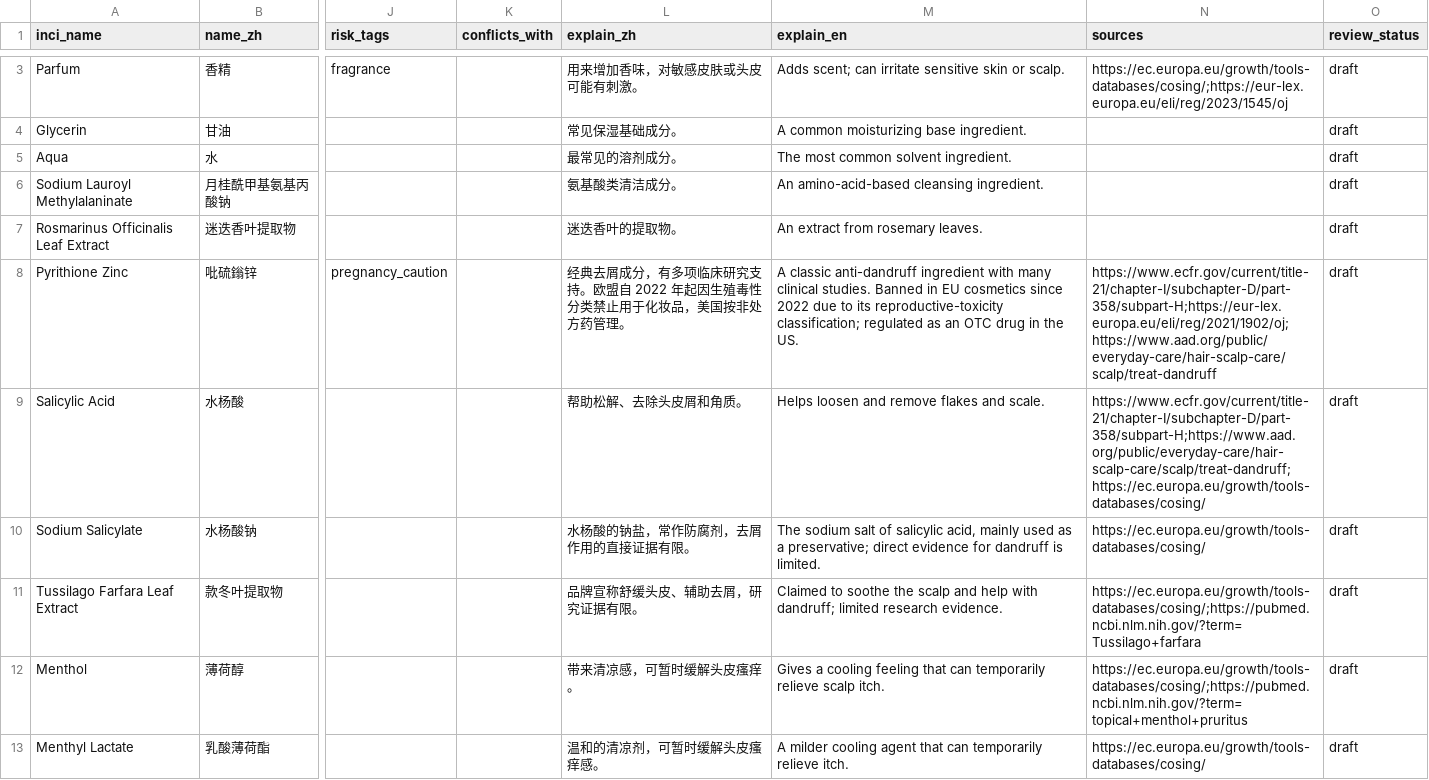
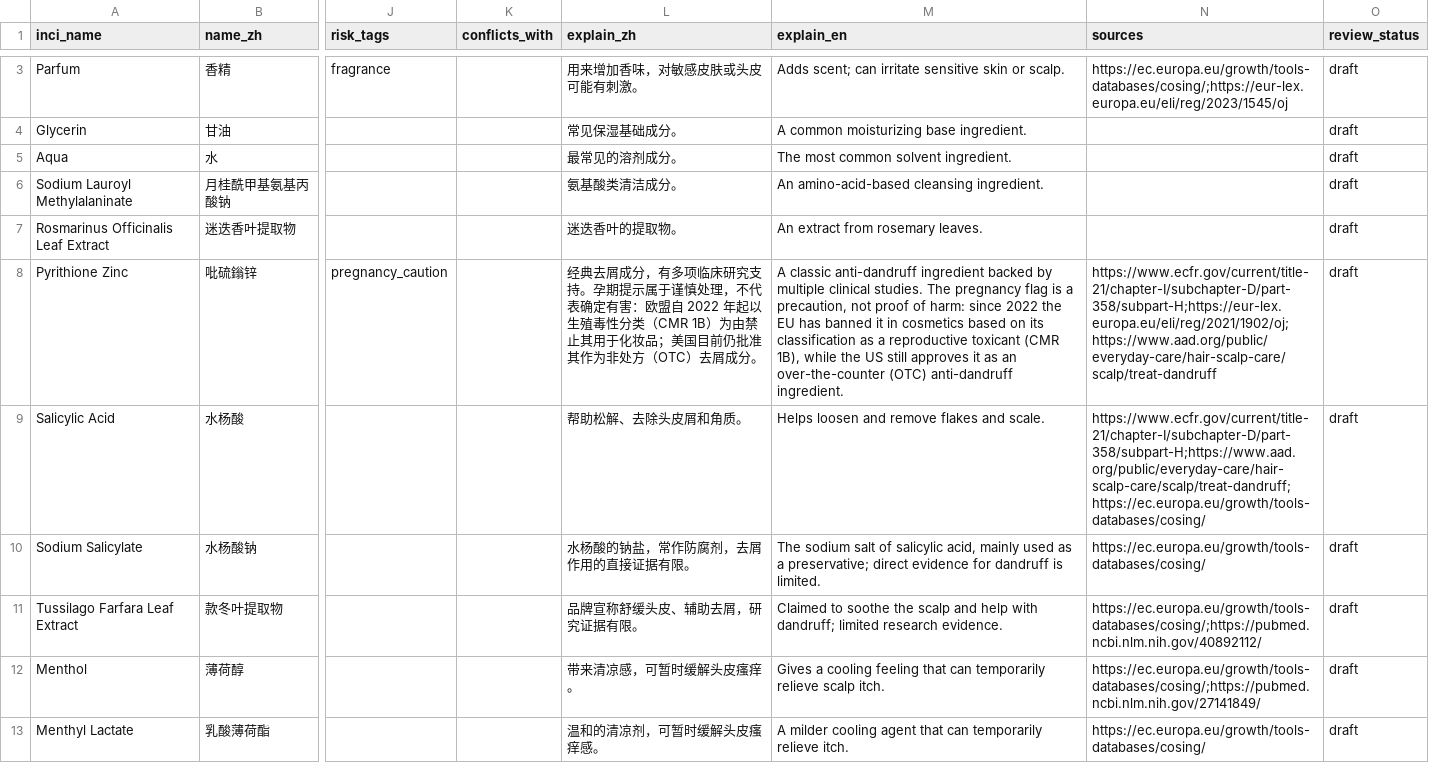
Before and after one commit to sprite2140-art/skincare, a CSV file: data/ingredients.csv, drawn as a sheet; only a part is shown, gaps mark what is left out; the diff covers the shown part only; the diff names each change by its address in the sheet, - before the commit and + after, or states it on an @@ line.

```diff
--- a/data/ingredients.csv
+++ b/data/ingredients.csv
-L8 (explain_zh): …究支持。欧盟自 2022 年起因生殖毒性分类禁止用于化妆品，美国按非处方药管理。
+L8 (explain_zh): …究支持。孕期提示属于谨慎处理，不代表确定有害：欧盟自 2022 年起以生殖毒性分类（CMR 1B）为由禁止其用于化妆品；美国目前仍批准其作为非处方（OTC）去屑成分。
-M8 (explain_en): …anti-dandruff ingredient with many clinical studies. Banned in EU cosmetics since 2022 due to its reproductive-toxicity classification; regulated as an OTC drug in the US.
+M8 (explain_en): …anti-dandruff ingredient backed by multiple clinical studies. The pregnancy flag is a precaution, not proof of harm: since 2022 the EU has banned it in cosmetics based on its classification as a reproductive toxicant (CMR 1B), while the US still approves it as an over-the-counter (OTC) anti-dandruff ingredient.
-N11 (sources): https://ec.europa.eu/growth/tools-databases/cosing/;https://pubmed.ncbi.nlm.nih.gov/?term=Tussilago+farfara
+N11 (sources): https://ec.europa.eu/growth/tools-databases/cosing/;https://pubmed.ncbi.nlm.nih.gov/40892112/
-N12 (sources): https://ec.europa.eu/growth/tools-databases/cosing/;https://pubmed.ncbi.nlm.nih.gov/?term=topical+menthol+pruritus
+N12 (sources): https://ec.europa.eu/growth/tools-databases/cosing/;https://pubmed.ncbi.nlm.nih.gov/27141849/
```
Also changed, not shown: 12 edited cells elsewhere in this file, data/products.csv, 12 other files.
